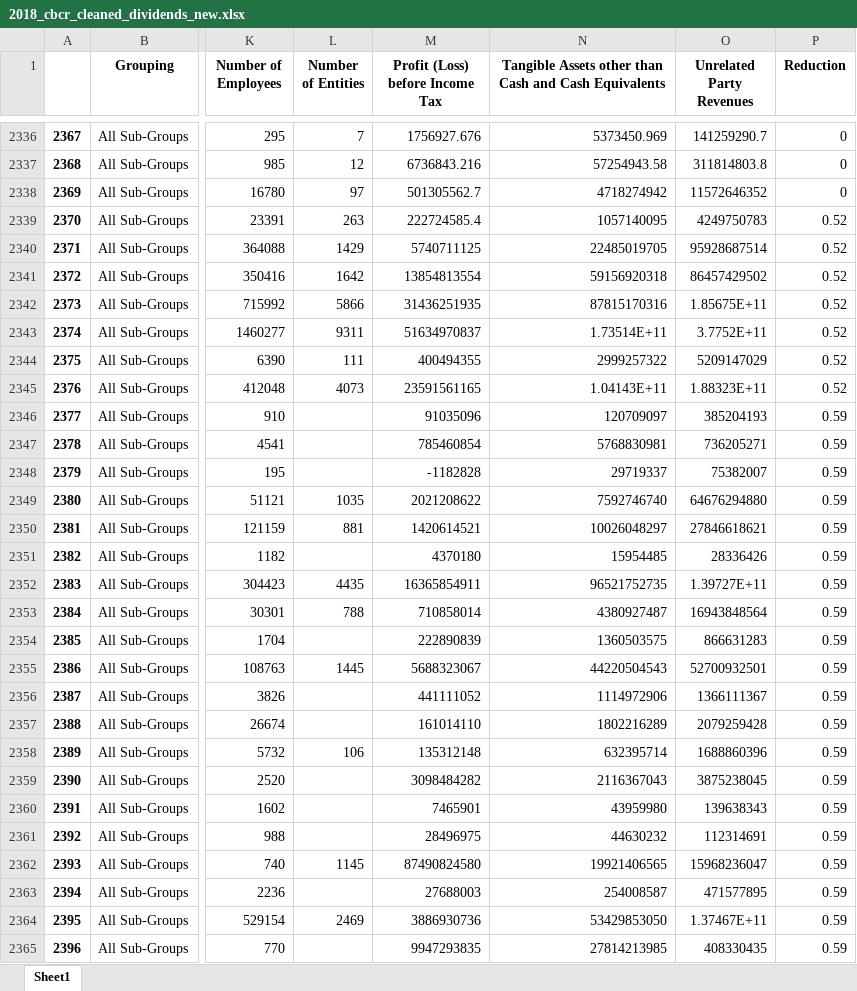
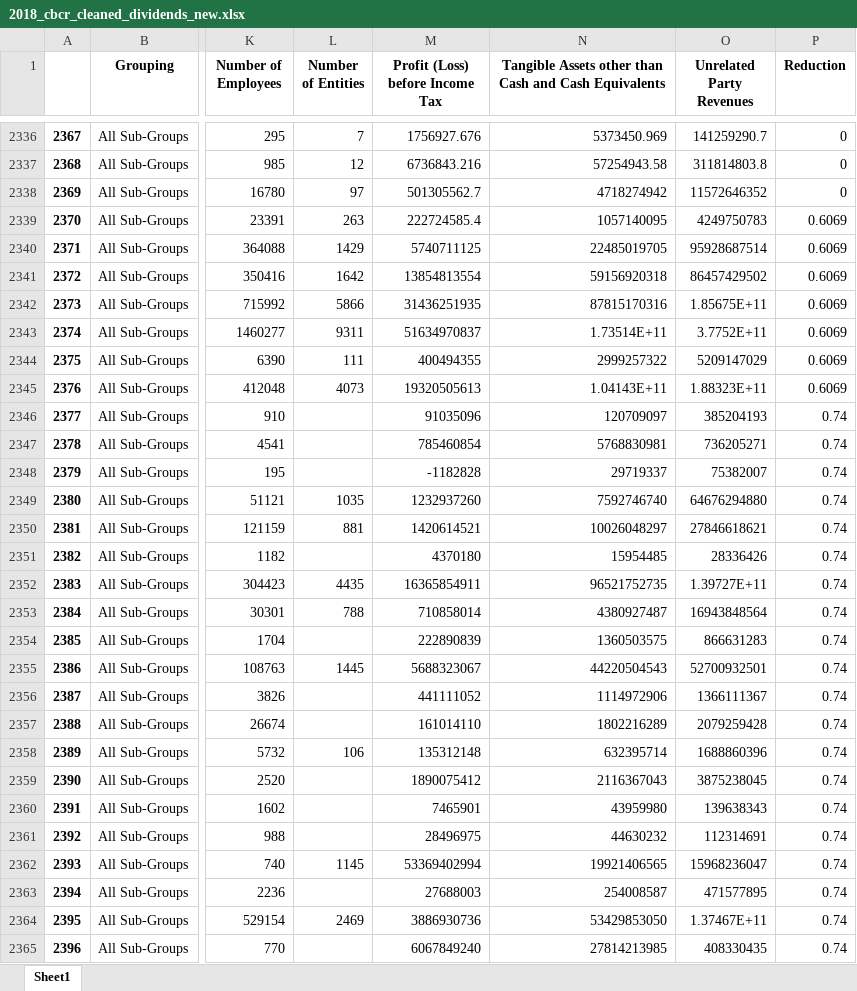
Before and after one commit to Tax-Justice-Network/unitary-taxation, an Excel workbook: data/final/estimations/2018_cbcr_cleaned_dividends_new.xlsx, sheet Sheet1, drawn as a sheet; only a part is shown, gaps mark what is left out; values as stored, in another font and other column widths than the file's, no borders; the diff covers the shown part only; the diff names each change by its address in the sheet, - before the commit and + after, or states it on an @@ line.

```diff
--- a/data/final/estimations/2018_cbcr_cleaned_dividends_new.xlsx (sheet Sheet1)
+++ b/data/final/estimations/2018_cbcr_cleaned_dividends_new.xlsx (sheet Sheet1)
-P2339:P2345 (Reduction): 0.52
+P2339:P2345 (Reduction): 0.6069
-M2345 (Profit (Loss) before Income Tax): 23591561165
+M2345 (Profit (Loss) before Income Tax): 19320505613
-P2346:P2365 (Reduction): 0.59
+P2346:P2365 (Reduction): 0.74
-M2349 (Profit (Loss) before Income Tax): 2021208622
+M2349 (Profit (Loss) before Income Tax): 1232937260
-M2359 (Profit (Loss) before Income Tax): 3098484282
+M2359 (Profit (Loss) before Income Tax): 1890075412
-M2362 (Profit (Loss) before Income Tax): 87490824580
+M2362 (Profit (Loss) before Income Tax): 53369402994
-M2365 (Profit (Loss) before Income Tax): 9947293835
+M2365 (Profit (Loss) before Income Tax): 6067849240
```
Also changed, not shown: 1351 edited cells elsewhere in this sheet, data/final/analysis/2018_tax_avoidance_sotj_table_new.xlsx, data/final/estimations/2018_cbcr_etr_rates_new.xlsx, 9 other files.
